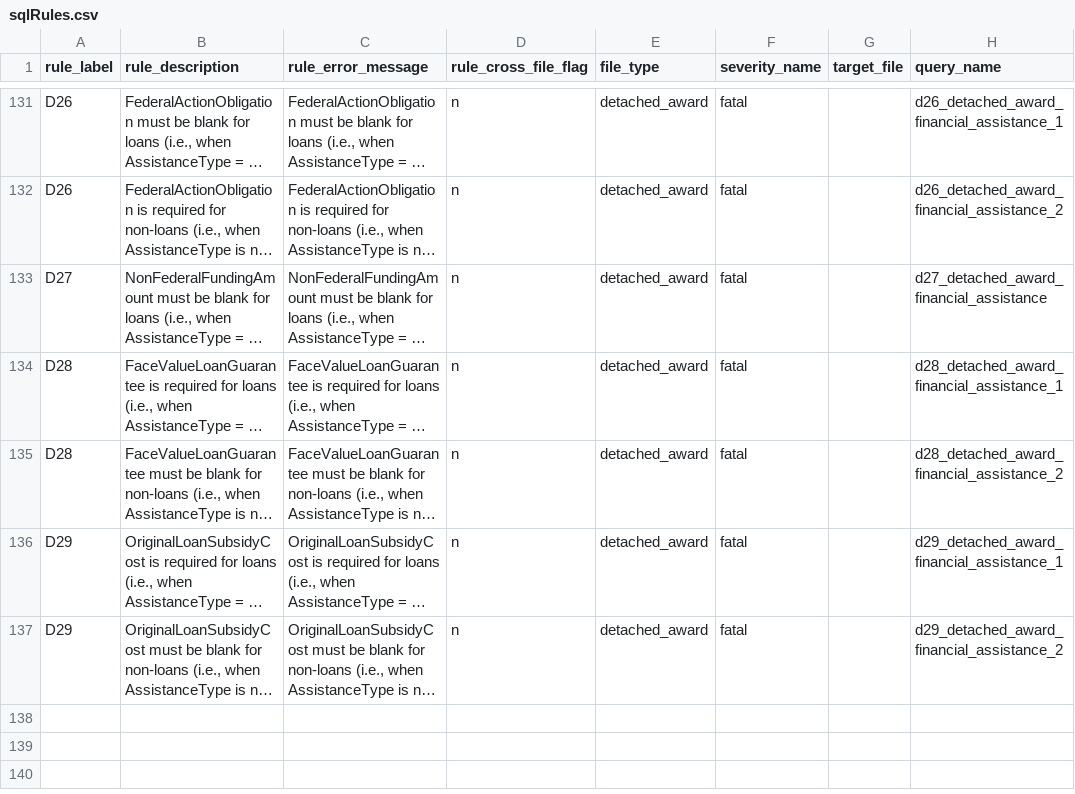
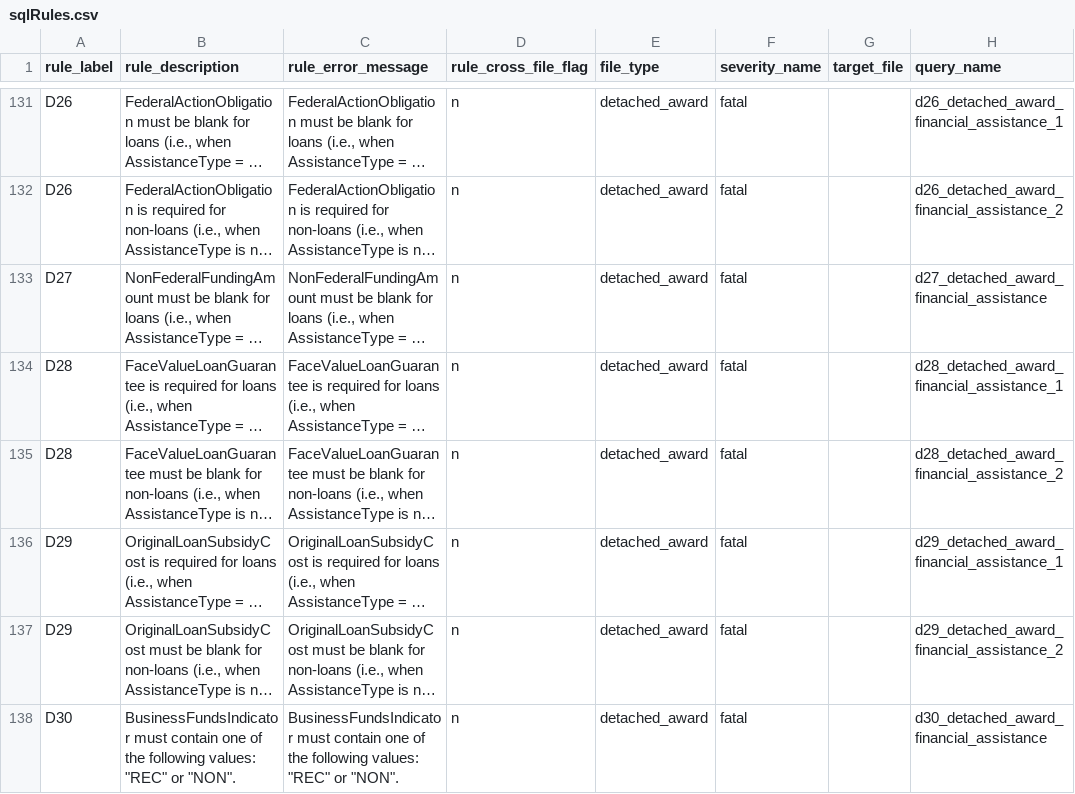
Before and after one commit to fedspendingtransparency/data-act-broker-backend, a CSV file: dataactvalidator/config/sqlrules/sqlRules.csv, drawn as a sheet; only a part is shown, gaps mark what is left out; long unchanged cells end in …; the diff names each change by its address in the sheet, - before the commit and + after, or states it on an @@ line.

Commit message:
Adding BusinessFundsIndicator rules

```diff
--- a/dataactvalidator/config/sqlrules/sqlRules.csv
+++ b/dataactvalidator/config/sqlrules/sqlRules.csv
+row 138: D30 | BusinessFundsIndicator must contain one of the following values: "REC" or "NON". | BusinessFundsIndicator must contain one of the following values: "REC" or "NON". | n | detached_award | fatal |  | d30_detached_award_financial_assistance
```
Also changed, not shown: dataactvalidator/config/detachedAwardFields.csv, dataactvalidator/config/detachedAwardFieldsRaw.csv, 2 other files.
